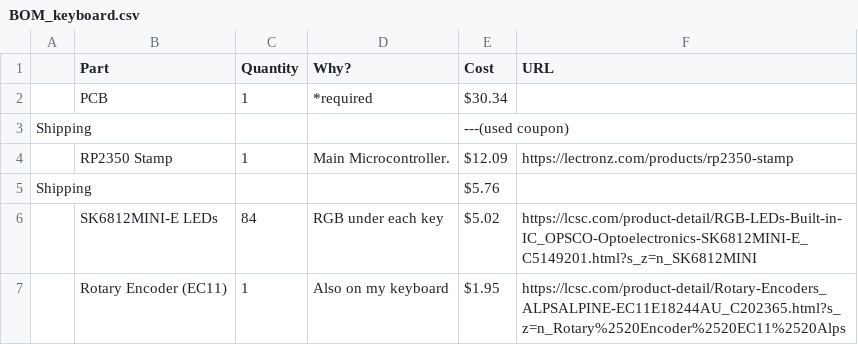
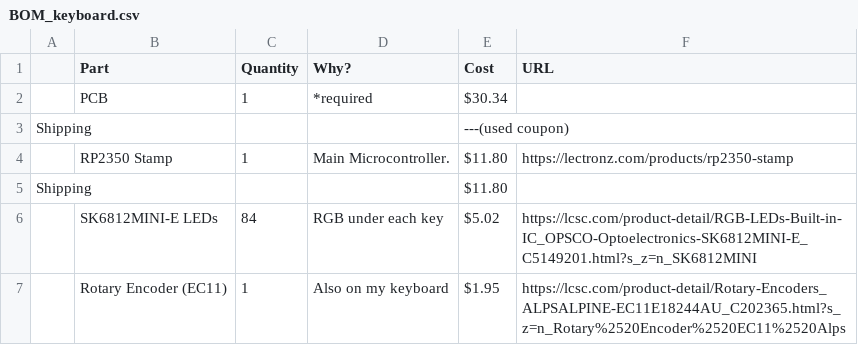
Before and after one commit to ayushj-18/keyboard, a CSV file: BOM_keyboard.csv, drawn as a sheet; only a part is shown.

Commit message:
Update BOM_keyboard.csv

```diff
--- a/BOM_keyboard.csv
+++ b/BOM_keyboard.csv
@@ -3,4 +3,4 @@
 Shipping,,,,---(used coupon),
-,RP2350 Stamp,1,Main Microcontroller.,$12.09,https://lectronz.com/products/rp2350-stamp
-Shipping,,,,$5.76,
+,RP2350 Stamp,1,Main Microcontroller.,$11.80,https://lectronz.com/products/rp2350-stamp
+Shipping,,,,$11.80,
 ,SK6812MINI-E LEDs,84,RGB under each key,$5.02,https://lcsc.com/product-detail/RGB-LEDs-Built-in-IC_OPSCO-Optoelectronics-SK6812MINI-E_C5149201.html?s_z=n_SK6812MINI
```
